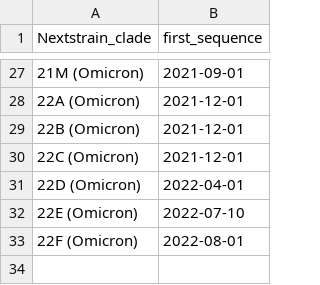
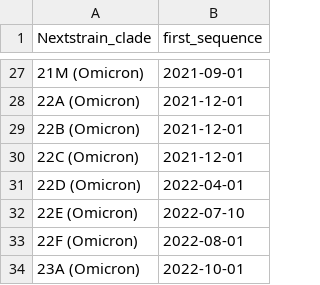
Before and after one commit to INSaFLU/nextstrain_builds, a TSV file: ncov/defaults/clade_emergence_dates.tsv, drawn as a sheet; only a part is shown, gaps mark what is left out.

```diff
--- a/ncov/defaults/clade_emergence_dates.tsv
+++ b/ncov/defaults/clade_emergence_dates.tsv
@@ -33 +33,2 @@ Nextstrain_clade	first_sequence
 22F (Omicron)	2022-08-01
+23A (Omicron)	2022-10-01
```
Also changed, not shown: ncov/defaults/clade_hierarchy.tsv, ncov/defaults/clades.tsv, 3 other files.
